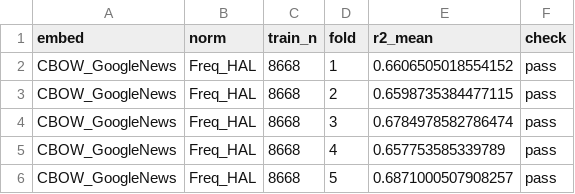
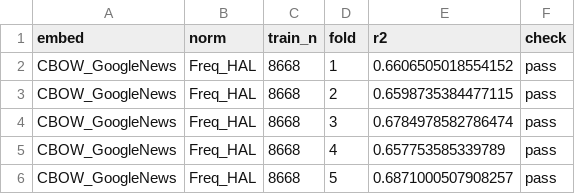
Before and after one commit to Zak-Hussain/psychProbing, a CSV file: data/final/rca_ensemb.csv, drawn as a sheet; only a part is shown.

Commit message:
fix 'r2_mean' to 'r2'

```diff
--- a/data/final/rca_ensemb.csv
+++ b/data/final/rca_ensemb.csv
@@ -1,2 +1,2 @@
-embed,norm,train_n,fold,r2_mean,check
+embed,norm,train_n,fold,r2,check
 CBOW_GoogleNews,Freq_HAL,8668,1,0.6606505018554152,pass
```
Also changed, not shown: 2 other files.
